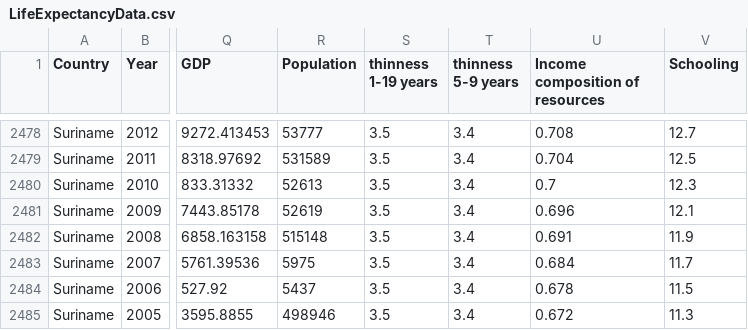
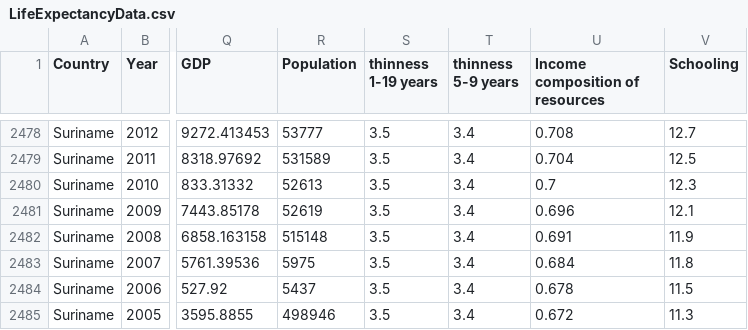
Before and after one commit to BigData-SRH/Aakash-Life-Expectancy-template, a CSV file: data/LifeExpectancyData.csv, drawn as a sheet; only a part is shown, gaps mark what is left out; the diff names each change by its address in the sheet, - before the commit and + after, or states it on an @@ line.

Commit message:
Updated Dataset

```diff
--- a/data/LifeExpectancyData.csv
+++ b/data/LifeExpectancyData.csv
-V2483 (Schooling): 11.7
+V2483 (Schooling): 11.8
```
